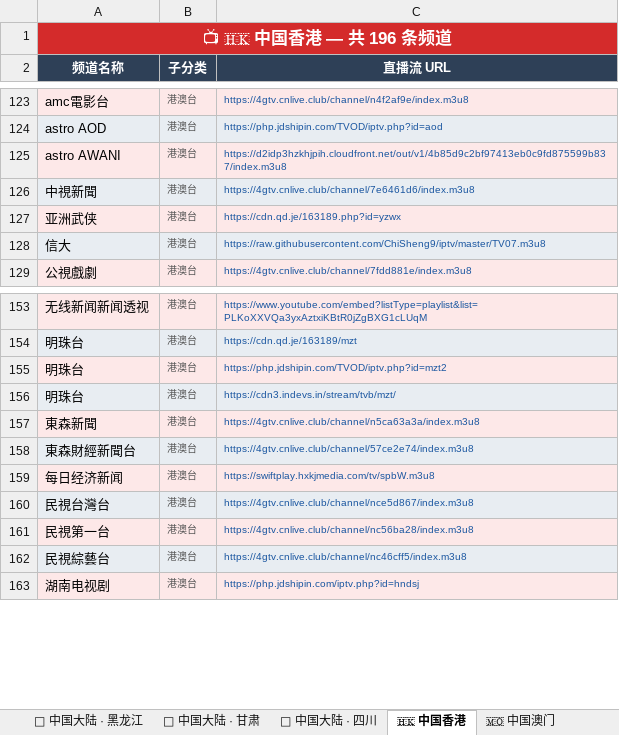
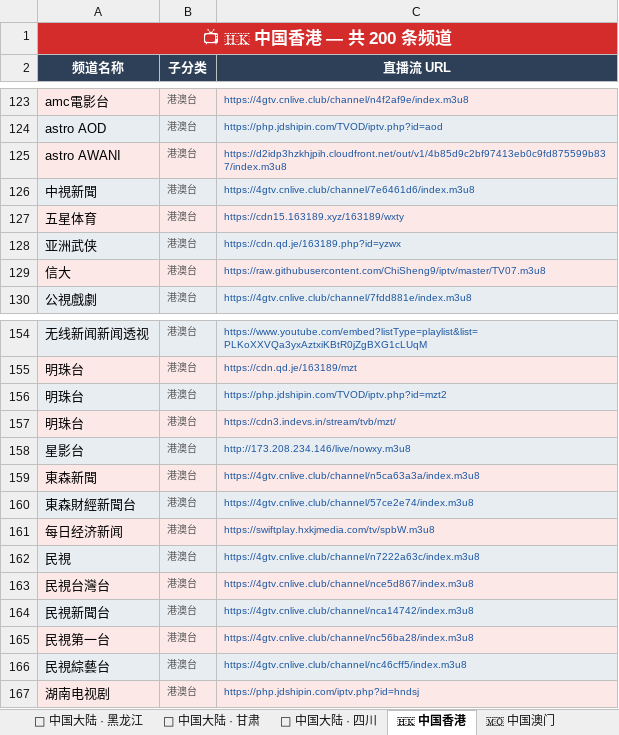
Before and after one commit to amazonjdshop/tv, an Excel workbook: channels_overview.xlsx, sheet 🇭🇰 中国香港, drawn as a sheet; only a part is shown, gaps mark what is left out; values as stored, in another font and other column widths than the file's, no borders; the diff names each change by its address in the sheet, - before the commit and + after, or states it on an @@ line.

```diff
--- a/channels_overview.xlsx (sheet 🇭🇰 中国香港)
+++ b/channels_overview.xlsx (sheet 🇭🇰 中国香港)
-A1 (频道名称): 📺 🇭🇰 中国香港 — 共 196 条频道
+A1 (频道名称): 📺 🇭🇰 中国香港 — 共 200 条频道
+row 127: 五星体育 | 港澳台 | https://cdn15.163189.xyz/163189/wxty
+row 158: 星影台 | 港澳台 | http://173.208.234.146/live/nowxy.m3u8
+row 162: 民視 | 港澳台 | https://4gtv.cnlive.club/channel/n7222a63c/index.m3u8
+row 164: 民視新聞台 | 港澳台 | https://4gtv.cnlive.club/channel/nca14742/index.m3u8
```
Also changed, not shown: sheet 📺 其他频道, sheet 📊 总览, 5 other files.
